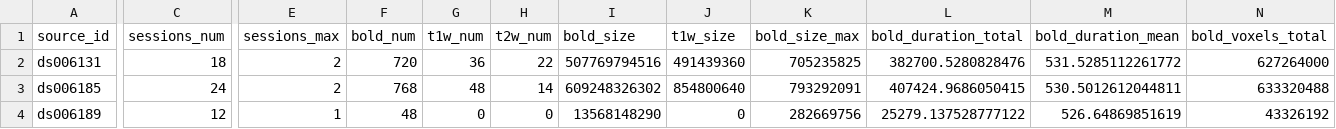
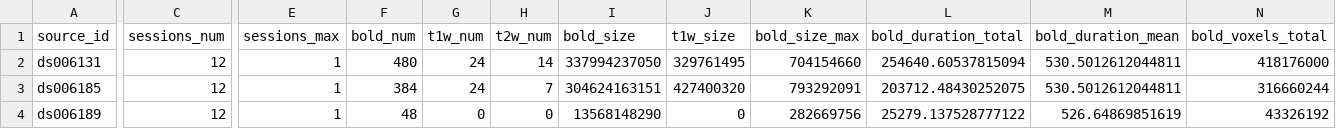
Before and after one commit to OpenNeuroStudies/study-ds006190, a TSV file: sourcedata/sourcedata.tsv, drawn as a sheet; only a part is shown, gaps mark what is left out; the diff covers the shown part only; the diff names each change by its address in the sheet, - before the commit and + after, or states it on an @@ line.

```diff
--- a/sourcedata/sourcedata.tsv
+++ b/sourcedata/sourcedata.tsv
-C2 (sessions_num): 18
+C2 (sessions_num): 12
-E2:E3 (sessions_max): 2
+E2:E3 (sessions_max): 1
-F2 (bold_num): 720
+F2 (bold_num): 480
-G2 (t1w_num): 36
+G2 (t1w_num): 24
-H2 (t2w_num): 22
+H2 (t2w_num): 14
-I2 (bold_size): 507769794516
+I2 (bold_size): 337994237050
-J2 (t1w_size): 491439360
+J2 (t1w_size): 329761495
-K2 (bold_size_max): 705235825
+K2 (bold_size_max): 704154660
-L2 (bold_duration_total): 382700.5280828476
+L2 (bold_duration_total): 254640.60537815094
-M2 (bold_duration_mean): 531.5285112261772
+M2 (bold_duration_mean): 530.5012612044811
-N2 (bold_voxels_total): 627264000
+N2 (bold_voxels_total): 418176000
-C3 (sessions_num): 24
+C3 (sessions_num): 12
-F3 (bold_num): 768
+F3 (bold_num): 384
-G3 (t1w_num): 48
+G3 (t1w_num): 24
-H3 (t2w_num): 14
+H3 (t2w_num): 7
-I3 (bold_size): 609248326302
+I3 (bold_size): 304624163151
-J3 (t1w_size): 854800640
+J3 (t1w_size): 427400320
-L3 (bold_duration_total): 407424.9686050415
+L3 (bold_duration_total): 203712.48430252075
-N3 (bold_voxels_total): 633320488
+N3 (bold_voxels_total): 316660244
```
Also changed, not shown: 1 edited cell elsewhere in this file, sourcedata/sourcedata+subjects+sessions.tsv.
